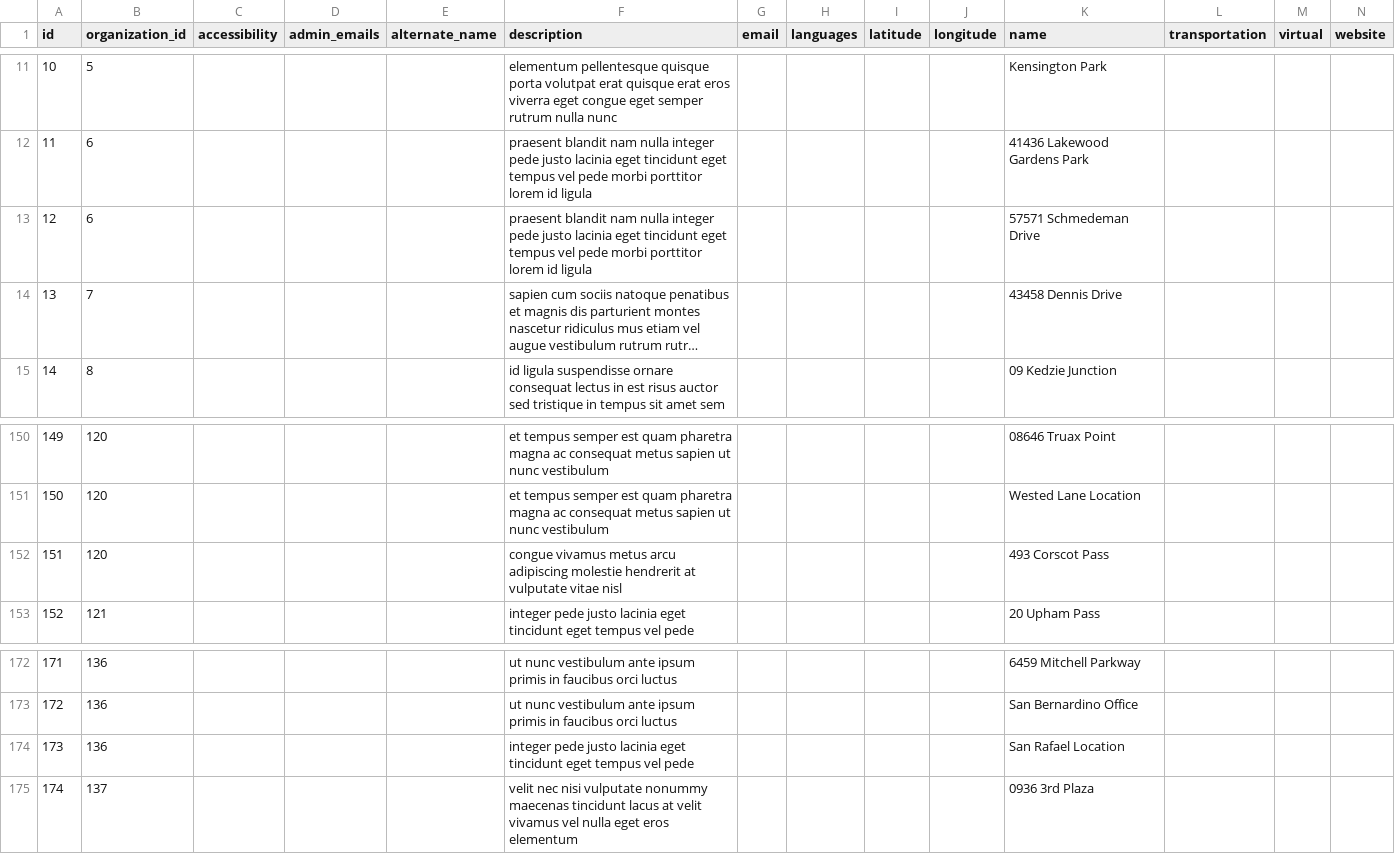
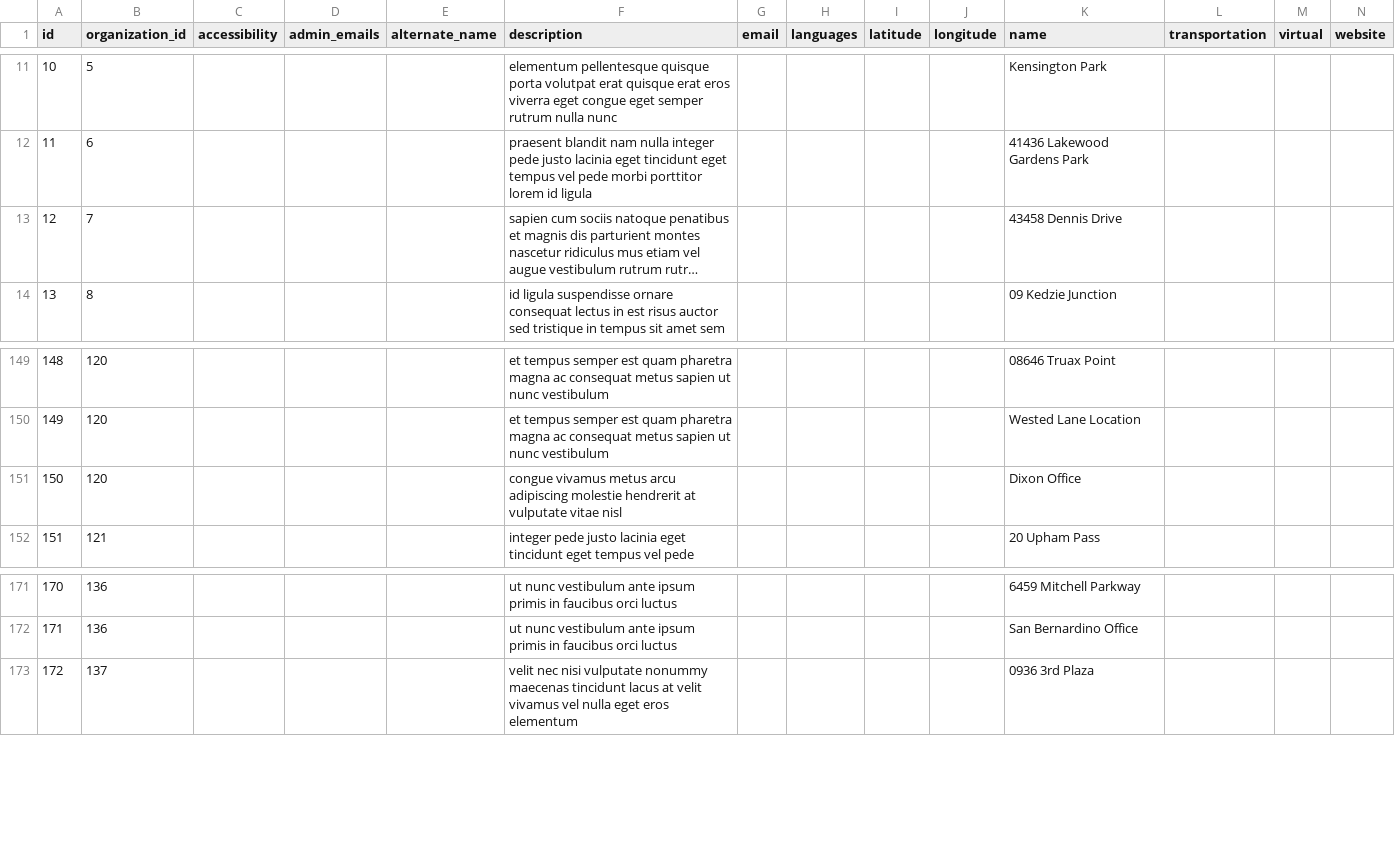
Before and after one commit to codeforamerica/ohana-api, a CSV file: data/locations.csv, drawn as a sheet; only a part is shown, gaps mark what is left out; long unchanged cells end in …; removed rows and columns are numbered as before the commit, all else as after; the diff names each change by its address in the sheet, - before the commit and + after, or states it on an @@ line.

```diff
--- a/data/locations.csv
+++ b/data/locations.csv
-row 13: 12 | 6 |  |  |  | praesent blandit nam nulla integer pede justo lacinia eget tincidunt eget tempus vel pede morbi porttitor lorem id ligula |  |  |  |  | 57571 Schmedeman Drive
@@ column A (id) renumbered from row 13 down @@
-K151 (name): 493 Corscot Pass
+K151 (name): Dixon Office
-row 174: 173 | 136 |  |  |  | integer pede justo lacinia eget tincidunt eget tempus vel pede |  |  |  |  | San Rafael Location
```
Also changed, not shown: data/addresses.csv, data/mail_addresses.csv, 11 other files.
